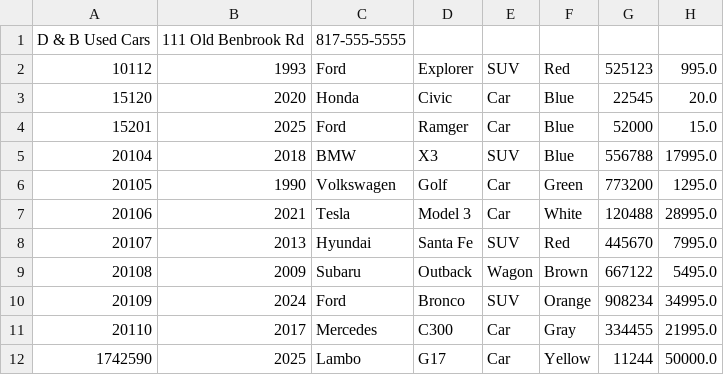
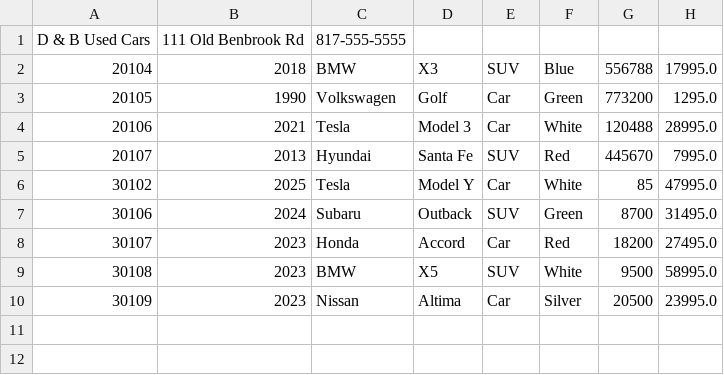
Before and after one commit to PrincesseSabrinaShonk/CarDealership, a CSV file: inventory.csv, drawn as a sheet; removed rows and columns are numbered as before the commit, all else as after; the diff names each change by its address in the sheet, - before the commit and + after, or states it on an @@ line.

```diff
--- a/inventory.csv
+++ b/inventory.csv
-row 2: 10112 | 1993 | Ford | Explorer | SUV | Red | 525123 | 995.0
-row 3: 15120 | 2020 | Honda | Civic | Car | Blue | 22545 | 20.0
-row 4: 15201 | 2025 | Ford | Ramger | Car | Blue | 52000 | 15.0
-row 9: 20108 | 2009 | Subaru | Outback | Wagon | Brown | 667122 | 5495.0
-row 10: 20109 | 2024 | Ford | Bronco | SUV | Orange | 908234 | 34995.0
-row 11: 20110 | 2017 | Mercedes | C300 | Car | Gray | 334455 | 21995.0
-row 12: 1742590 | 2025 | Lambo | G17 | Car | Yellow | 11244 | 50000.0
+row 6: 30102 | 2025 | Tesla | Model Y | Car | White | 85 | 47995.0
+row 7: 30106 | 2024 | Subaru | Outback | SUV | Green | 8700 | 31495.0
+row 8: 30107 | 2023 | Honda | Accord | Car | Red | 18200 | 27495.0
+row 9: 30108 | 2023 | BMW | X5 | SUV | White | 9500 | 58995.0
+row 10: 30109 | 2023 | Nissan | Altima | Car | Silver | 20500 | 23995.0
```
Also changed, not shown: 8 other files.
